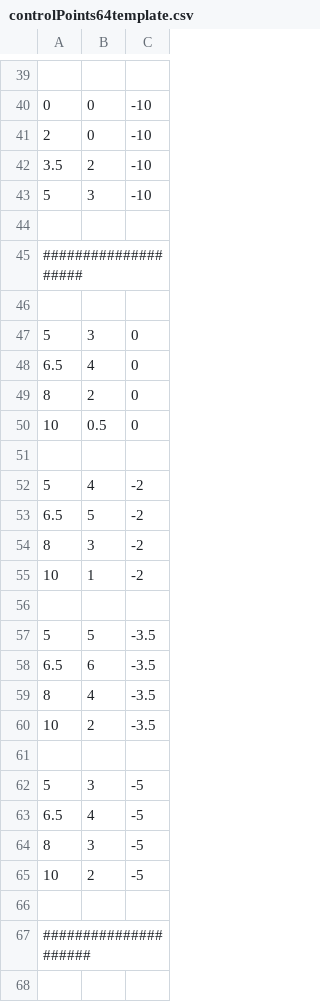
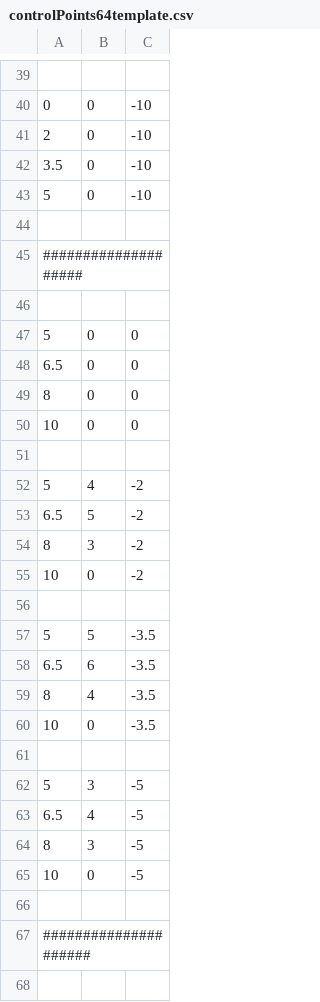
Before and after one commit to dlayres/SMK, a CSV file: controlPoints64template.csv, drawn as a sheet; only a part is shown, gaps mark what is left out; the diff covers the shown part only.

```diff
--- a/controlPoints64template.csv
+++ b/controlPoints64template.csv
@@ -41,4 +41,4 @@
 2,0,-10
-3.5,2,-10
-5,3,-10
+3.5,0,-10
+5,0,-10
 
@@ -46,6 +46,6 @@
 
-5,3,0
-6.5,4,0
-8,2,0
-10,0.5,0
+5,0,0
+6.5,0,0
+8,0,0
+10,0,0
 
@@ -54,3 +54,3 @@
 8,3,-2
-10,1,-2
+10,0,-2
 
@@ -59,3 +59,3 @@
 8,4,-3.5
-10,2,-3.5
+10,0,-3.5
 
@@ -64,3 +64,3 @@
 8,3,-5
-10,2,-5
+10,0,-5
 
```
Also changed, not shown: 14 edited cells elsewhere in this file, controlPoints64.csv, 3 other files.
